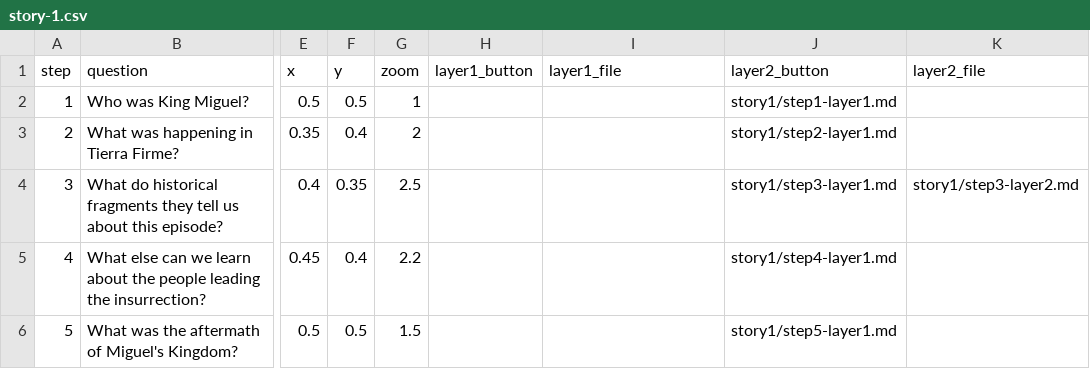
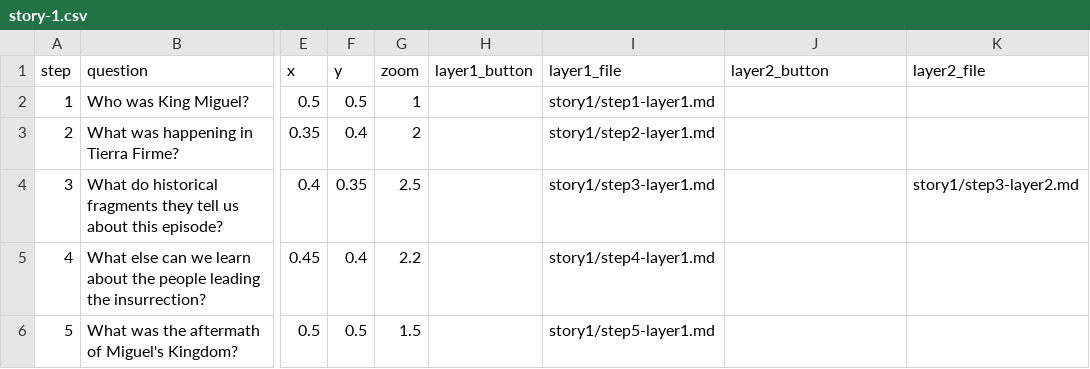
Before and after one commit to AndreinaSoto/miguel, a CSV file: components/structures/story-1.csv, drawn as a sheet; only a part is shown, gaps mark what is left out; the diff names each change by its address in the sheet, - before the commit and + after, or states it on an @@ line.

Commit message:
Update story steps

```diff
--- a/components/structures/story-1.csv
+++ b/components/structures/story-1.csv
-I2 (layer1_file): (empty)
+I2 (layer1_file): story1/step1-layer1.md
-J2 (layer2_button): story1/step1-layer1.md
+J2 (layer2_button): (empty)
-I3 (layer1_file): (empty)
+I3 (layer1_file): story1/step2-layer1.md
-J3 (layer2_button): story1/step2-layer1.md
+J3 (layer2_button): (empty)
-I4 (layer1_file): (empty)
+I4 (layer1_file): story1/step3-layer1.md
-J4 (layer2_button): story1/step3-layer1.md
+J4 (layer2_button): (empty)
-I5 (layer1_file): (empty)
+I5 (layer1_file): story1/step4-layer1.md
-J5 (layer2_button): story1/step4-layer1.md
+J5 (layer2_button): (empty)
-I6 (layer1_file): (empty)
+I6 (layer1_file): story1/step5-layer1.md
-J6 (layer2_button): story1/step5-layer1.md
+J6 (layer2_button): (empty)
```
Also changed, not shown: 1 other file.
